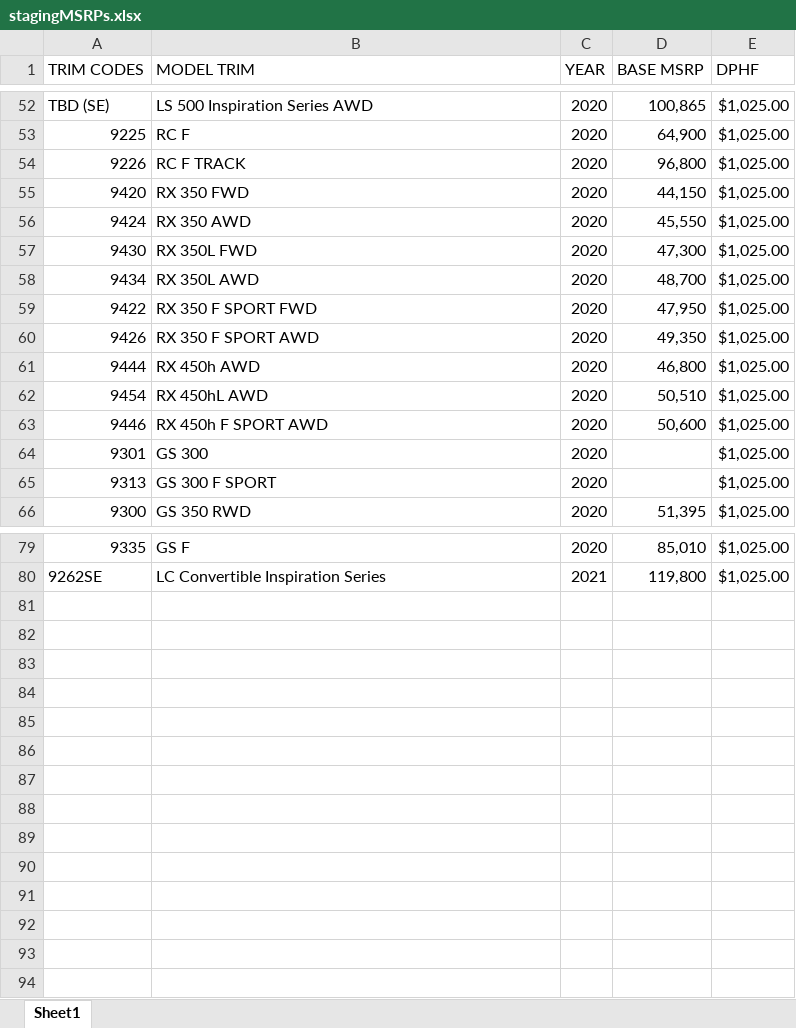
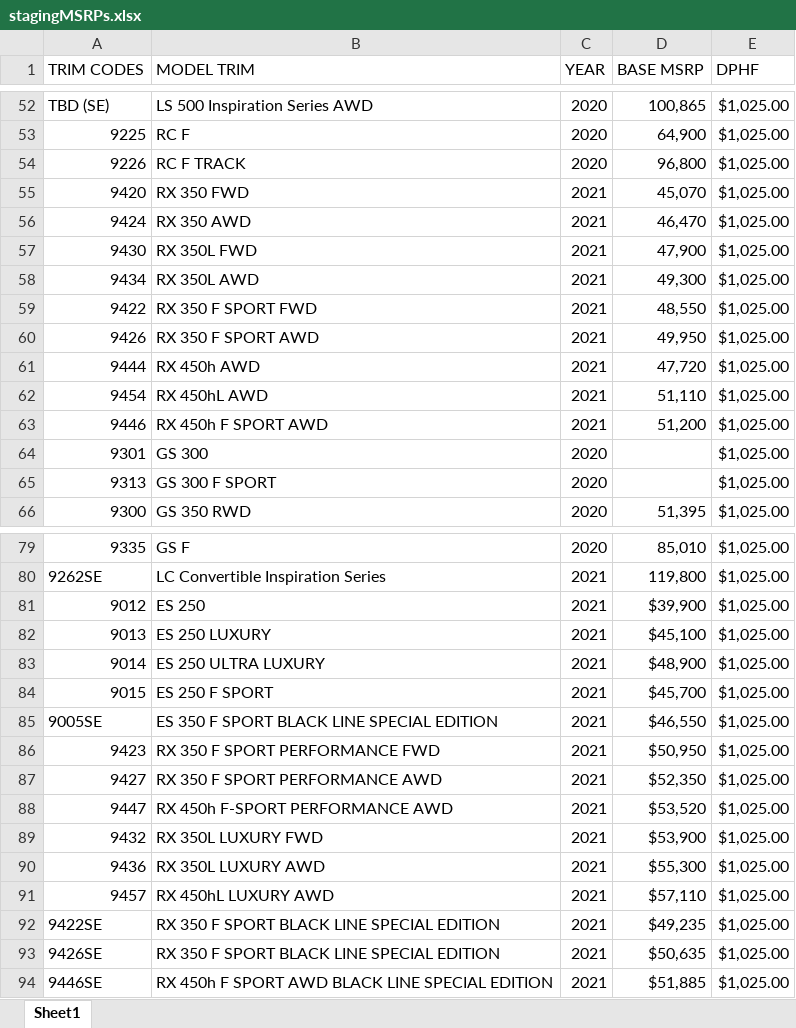
Before and after one commit to will-fregia-tm/katalon_lexc, an Excel workbook: Data Files/stagingMSRPs.xlsx, sheet Sheet1, drawn as a sheet; only a part is shown, gaps mark what is left out; values as stored, in another font and other column widths than the file's, no borders; the diff covers the shown part only; the diff names each change by its address in the sheet, - before the commit and + after, or states it on an @@ line.

Commit message:
lx compare msrp activation

```diff
--- a/Data Files/stagingMSRPs.xlsx (sheet Sheet1)
+++ b/Data Files/stagingMSRPs.xlsx (sheet Sheet1)
-C55:C63 (YEAR): 2020
+C55:C63 (YEAR): 2021
-D55 (BASE MSRP): 44,150
+D55 (BASE MSRP): 45,070
-D56 (BASE MSRP): 45,550
+D56 (BASE MSRP): 46,470
-D57 (BASE MSRP): 47,300
+D57 (BASE MSRP): 47,900
-D58 (BASE MSRP): 48,700
+D58 (BASE MSRP): 49,300
-D59 (BASE MSRP): 47,950
+D59 (BASE MSRP): 48,550
-D60 (BASE MSRP): 49,350
+D60 (BASE MSRP): 49,950
-D61 (BASE MSRP): 46,800
+D61 (BASE MSRP): 47,720
-D62 (BASE MSRP): 50,510
+D62 (BASE MSRP): 51,110
-D63 (BASE MSRP): 50,600
+D63 (BASE MSRP): 51,200
+row 81: 9012 | ES 250 | 2021 | $39,900 | $1,025.00
+row 82: 9013 | ES 250 LUXURY | 2021 | $45,100 | $1,025.00
+row 83: 9014 | ES 250 ULTRA LUXURY | 2021 | $48,900 | $1,025.00
+row 84: 9015 | ES 250 F SPORT | 2021 | $45,700 | $1,025.00
+row 85: 9005SE | ES 350 F SPORT BLACK LINE SPECIAL EDITION | 2021 | $46,550 | $1,025.00
+row 86: 9423 | RX 350 F SPORT PERFORMANCE FWD | 2021 | $50,950 | $1,025.00
+row 87: 9427 | RX 350 F SPORT PERFORMANCE AWD | 2021 | $52,350 | $1,025.00
+row 88: 9447 | RX 450h F-SPORT PERFORMANCE AWD | 2021 | $53,520 | $1,025.00
+row 89: 9432 | RX 350L LUXURY FWD | 2021 | $53,900 | $1,025.00
+row 90: 9436 | RX 350L LUXURY AWD | 2021 | $55,300 | $1,025.00
+row 91: 9457 | RX 450hL LUXURY AWD | 2021 | $57,110 | $1,025.00
+row 92: 9422SE | RX 350 F SPORT BLACK LINE SPECIAL EDITION | 2021 | $49,235 | $1,025.00
+row 93: 9426SE | RX 350 F SPORT BLACK LINE SPECIAL EDITION | 2021 | $50,635 | $1,025.00
+row 94: 9446SE | RX 450h F SPORT AWD BLACK LINE SPECIAL EDITION | 2021 | $51,885 | $1,025.00
```
Also changed, not shown: 12 edited cells elsewhere in this sheet, Data Files/prodMSRPs.xlsx, 9 other files.
